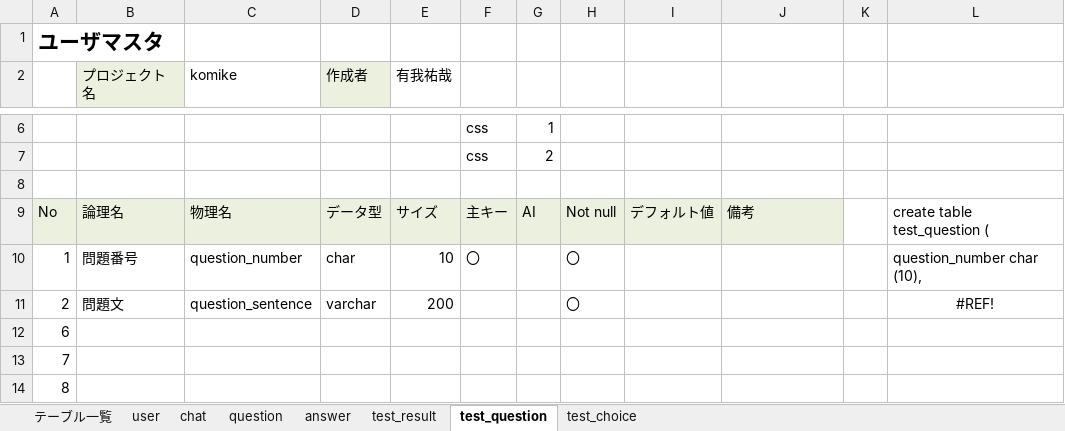
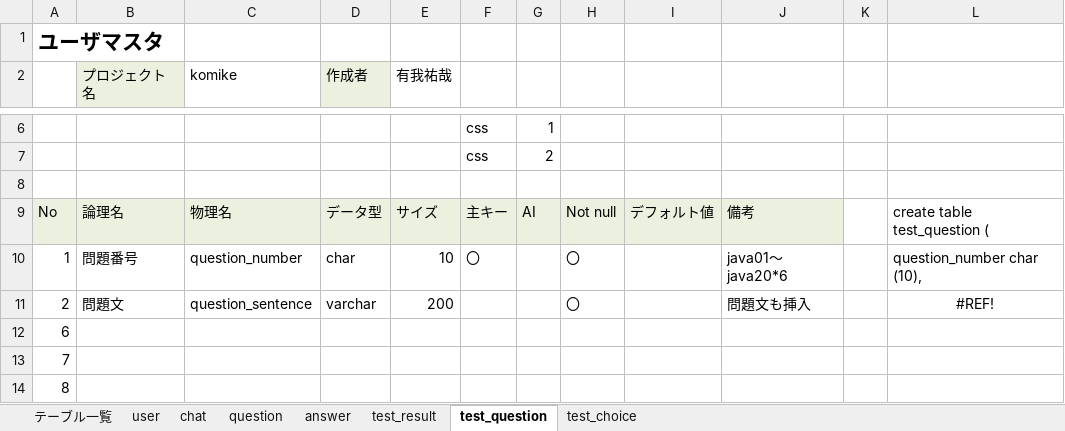
Before and after one commit to DOJO-2021/C-2, an Excel workbook: documents/DB定義書_SkyNH.xlsx, sheet test_question, drawn as a sheet; only a part is shown, gaps mark what is left out; values as stored, in another font and other column widths than the file's, no borders; the diff names each change by its address in the sheet, - before the commit and + after, or states it on an @@ line.

```diff
--- a/documents/DB定義書_SkyNH.xlsx (sheet test_question)
+++ b/documents/DB定義書_SkyNH.xlsx (sheet test_question)
-J10: (empty)
+J10: java01～java20*6
-J11: (empty)
+J11: 問題文も挿入
```
Also changed, not shown: sheet test_result, sheet test_choice, sheet user, sheet question.
